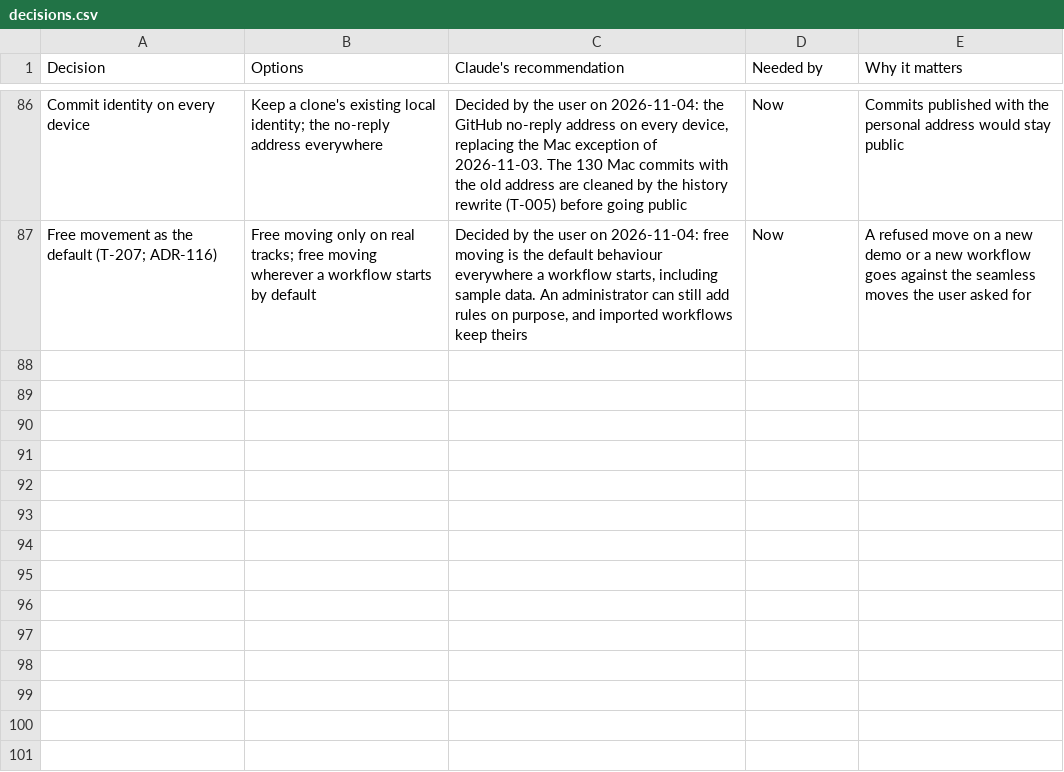
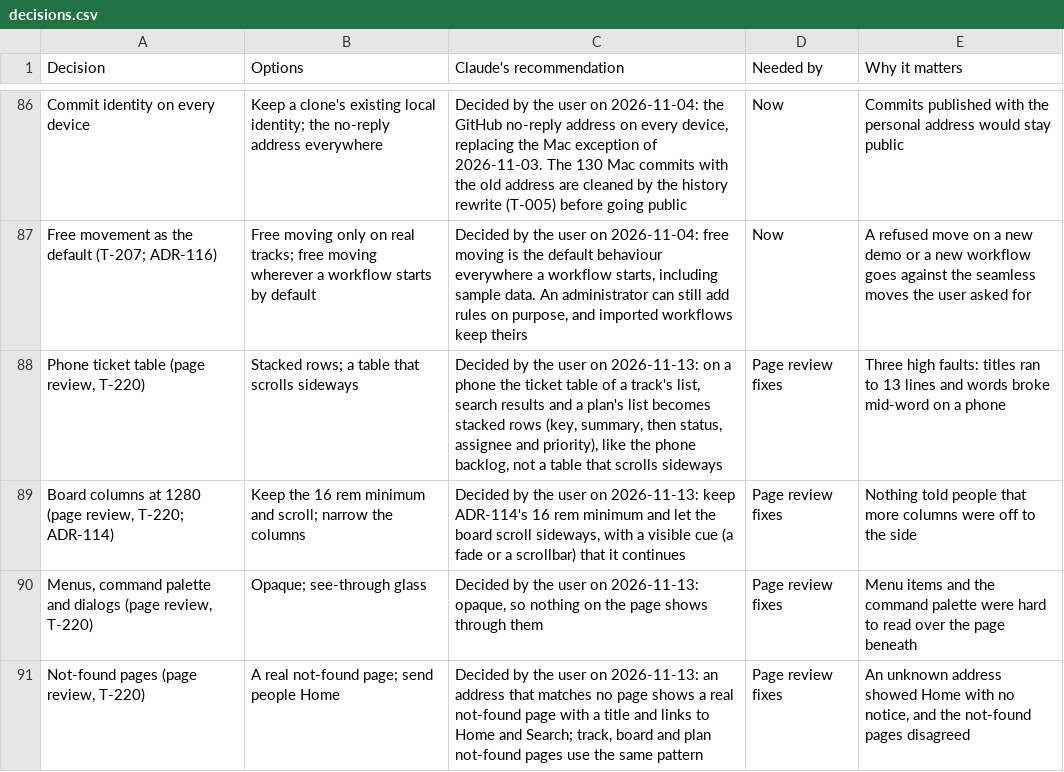
Before and after one commit to rockersands/taskmoor, a CSV file: docs/plan/decisions.csv, drawn as a sheet; only a part is shown, gaps mark what is left out; the diff names each change by its address in the sheet, - before the commit and + after, or states it on an @@ line.

```diff
--- a/docs/plan/decisions.csv
+++ b/docs/plan/decisions.csv
+row 88: Phone ticket table (page review, T-220) | Stacked rows; a table that scrolls sideways | Decided by the user on 2026-11-13: on a phone the ticket table of a track's list, search results and a plan's list becomes stacked rows (key, summary, then status, assignee and priority), like the phone backlog, not a table that scrolls sideways | Page review fixes | Three high faults: titles ran to 13 lines and words broke mid-word on a phone
+row 89: Board columns at 1280 (page review, T-220; ADR-114) | Keep the 16 rem minimum and scroll; narrow the columns | Decided by the user on 2026-11-13: keep ADR-114's 16 rem minimum and let the board scroll sideways, with a visible cue (a fade or a scrollbar) that it continues | Page review fixes | Nothing told people that more columns were off to the side
+row 90: Menus, command palette and dialogs (page review, T-220) | Opaque; see-through glass | Decided by the user on 2026-11-13: opaque, so nothing on the page shows through them | Page review fixes | Menu items and the command palette were hard to read over the page beneath
+row 91: Not-found pages (page review, T-220) | A real not-found page; send people Home | Decided by the user on 2026-11-13: an address that matches no page shows a real not-found page with a title and links to Home and Search; track, board and plan not-found pages use the same pattern | Page review fixes | An unknown address showed Home with no notice, and the not-found pages disagreed
```
